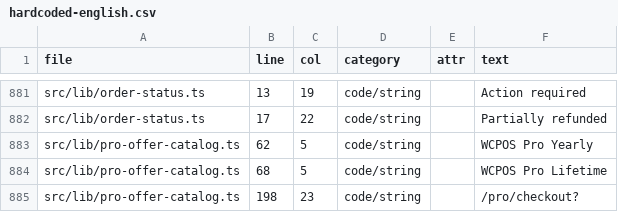
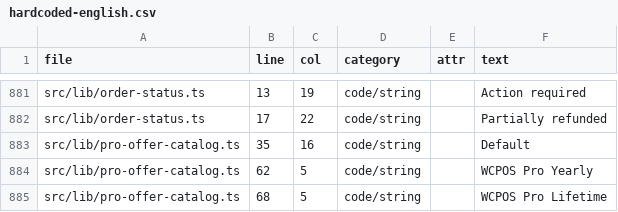
Before and after one commit to wcpos/wcpos-com, a CSV file: reports/i18n/hardcoded-english.csv, drawn as a sheet; only a part is shown, gaps mark what is left out; the shorter side is filled out with more unchanged rows; the diff names each change by its address in the sheet, - before the commit and + after, or states it on an @@ line.

```diff
--- a/reports/i18n/hardcoded-english.csv
+++ b/reports/i18n/hardcoded-english.csv
+row 883: src/lib/pro-offer-catalog.ts | 35 | 16 | code/string |  | Default
```
Also changed, not shown: 4 other files.
